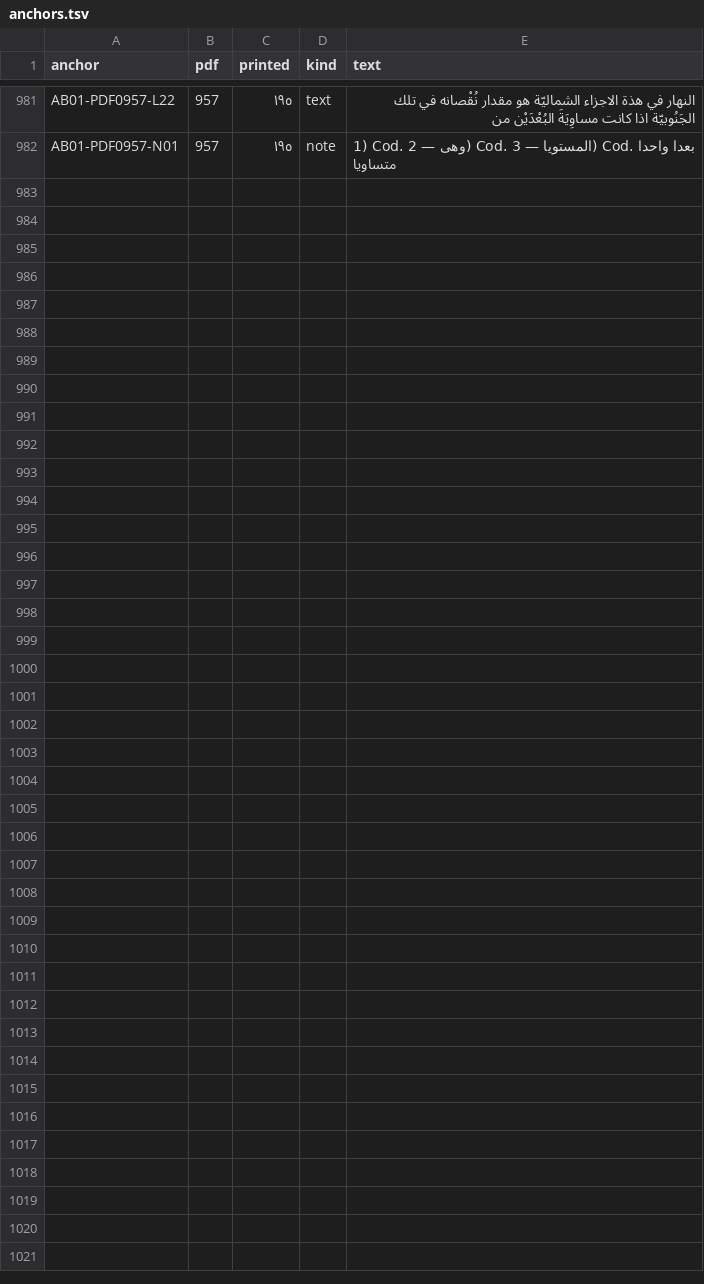
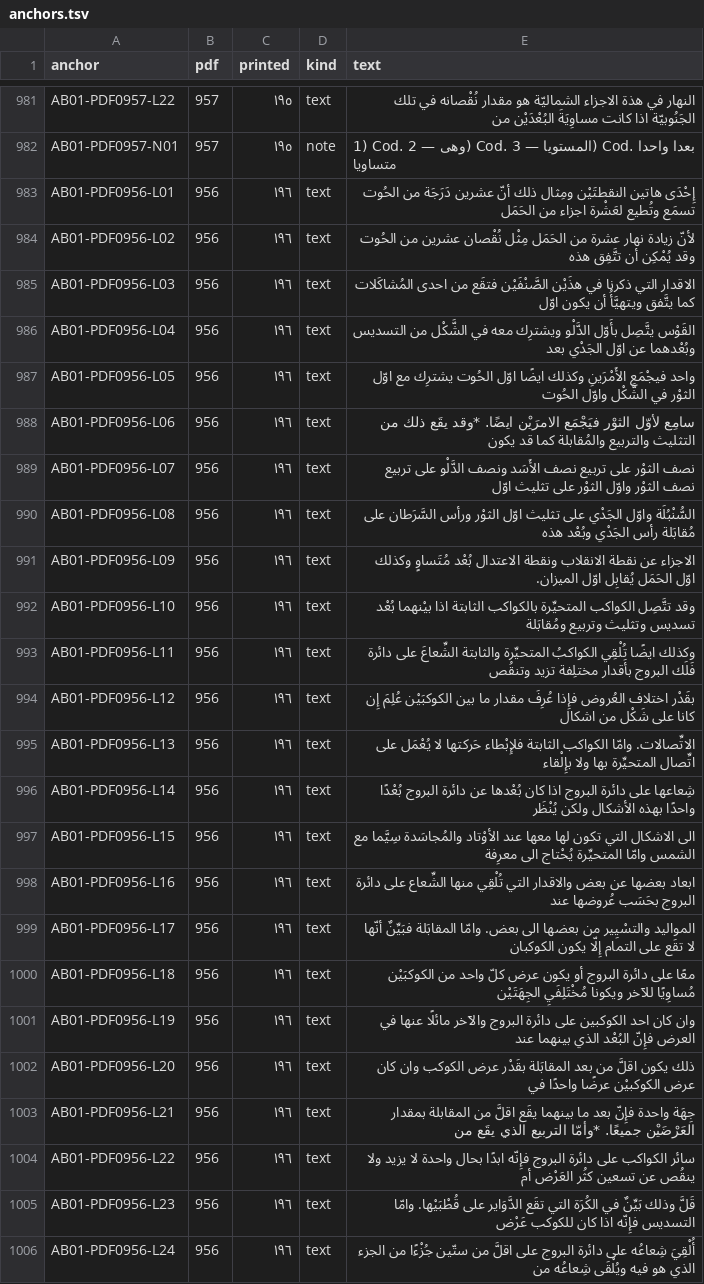
Before and after one commit to KokunoYumeto/al-battani, a TSV file: S12/textus/anchors.tsv, drawn as a sheet; only a part is shown, gaps mark what is left out.

```diff
--- a/S12/textus/anchors.tsv
+++ b/S12/textus/anchors.tsv
@@ -982 +982,25 @@ AB01-PDF0957-L22	957	١٩٥	text	النهار في هذة الاجزاء الش
 AB01-PDF0957-N01	957	١٩٥	note	1) Cod. وهى — 2) Cod. المستويا — 3) Cod. بعدا واحدا متساويا
+AB01-PDF0956-L01	956	١٩٦	text	إِحْدَى هاتين النقطتَيْن ومِثال ذلك أنّ عشرين دَرَجَة من الحُوت تسمَع وتُطيع لعَشْرة اجزاء من الحَمَل
+AB01-PDF0956-L02	956	١٩٦	text	لأنّ زيادة نهار عشرة من الحَمَل مِثْل نُقْصان عشرين من الحُوت وقد يُمْكِن أن تتَّفِق هذه
+AB01-PDF0956-L03	956	١٩٦	text	الاقدار التي ذكرنا في هذَيْن الصَّنْفَيْن فتقَع من احدى المُشاكَلات كما يتَّفق ويتهيَّأُ أن يكون اوّل
+AB01-PDF0956-L04	956	١٩٦	text	القَوْس يتَّصِل بأَوّل الدَّلْو ويشترِك معه في الشَّكْل من التسديس وبُعْدهما عن اوّل الجَدْي بعد
+AB01-PDF0956-L05	956	١٩٦	text	واحد فيجْمَع الأَمْرَينِ وكذلك ايضًا اوّل الحُوت يشترِك مع اوّل الثوْر في الشَّكْل واوّل الحُوت
+AB01-PDF0956-L06	956	١٩٦	text	سامِع لأوّل الثوْر فيَجْمَع الامرَيْن ايضًا. *وقد يقَع ذلك من التثليث والتربيع والمُقابلة كما قد يكون
+AB01-PDF0956-L07	956	١٩٦	text	نصف الثوْر على تربيع نصف الأَسَد ونصف الدَّلْو على تربيع نصف الثوْر واوّل الثوْر على تثليث اوّل
+AB01-PDF0956-L08	956	١٩٦	text	السُّنْبُلَة واوّل الجَدْي على تثليث اوّل الثوْر ورأس السَّرَطان على مُقابَلة رأس الجَدْي وبُعْد هذه
+AB01-PDF0956-L09	956	١٩٦	text	الاجزاء عن نقطة الانقلاب ونقطة الاعتدال بُعْد مُتَساوٍ وكذلك اوّل الحَمَل يُقابِل اوّل الميزان.
+AB01-PDF0956-L10	956	١٩٦	text	وقد تتَّصِل الكواكب المتحيِّرة بالكواكب الثابتة اذا بيْنهما بُعْد تسديس وتثليث وتربيع ومُقابَلة
+AB01-PDF0956-L11	956	١٩٦	text	وكذلك ايضًا تُلْقِي الكواكبُ المتحيِّرة والثابتة الشِّعاعَ على دائرة فَلَك البروج بأَقدار مختلِفة تزيد وتنقُص
+AB01-PDF0956-L12	956	١٩٦	text	بقَدْر اختلاف العُروض فإِذا عُرِفَ مقدار ما بين الكوكبَيْن عُلِمَ إِن كانا على شَكْل من اشكال
+AB01-PDF0956-L13	956	١٩٦	text	الاتِّصالات. وامّا الكواكب الثابتة فلإِبْطاء حَركتها لا يُعْمَل على اتِّصال المتحيِّرة بها ولا بإِلْقاء
+AB01-PDF0956-L14	956	١٩٦	text	شِعاعها على دائرة البروج اذا كان بُعْدها عن دائرة البروج بُعْدًا واحدًا بهذه الأشكال ولكن يُنْظَر
+AB01-PDF0956-L15	956	١٩٦	text	الى الاشكال التي تكون لها معها عند الأوْتاد والمُجاسَدة سِيَّما مع الشمس وامّا المتحيِّرة يُحْتاج الى معرِفة
+AB01-PDF0956-L16	956	١٩٦	text	ابعاد بعضها عن بعض والاقدار التي تُلْقِي منها الشِّعاع على دائرة البروج بحَسَب عُروضها عند
+AB01-PDF0956-L17	956	١٩٦	text	المواليد والتسْيِير من بعضها الى بعض. وامّا المقابَلة فبَيِّنٌ أنّها لا تقَع على التمام إِلّا يكون الكوكبان
+AB01-PDF0956-L18	956	١٩٦	text	معًا على دائرة البروج أو يكون عرض كلّ واحد من الكوكبَيْن مُساوِيًا للآخر ويكونا مُخْتَلِفَيِ الجِهَتَيْن
+AB01-PDF0956-L19	956	١٩٦	text	وان كان احد الكوكبين على دائرة البروج والآخر مائلًا عنها في العرض فإِنّ البُعْد الذي بينهما عند
+AB01-PDF0956-L20	956	١٩٦	text	ذلك يكون اقلَّ من بعد المقابَلة بقَدْر عرض الكوكب وان كان عرض الكوكبيْن عرضًا واحدًا في
+AB01-PDF0956-L21	956	١٩٦	text	جِهَة واحدة فإِنّ بعد ما بينهما يقَع اقلَّ من المقابلة بمقدار العَرْضَيْن جميعًا. *وأمّا التربيع الذي يقَع من
+AB01-PDF0956-L22	956	١٩٦	text	سائر الكواكب على دائرة البروج فإِنّه ابدًا بحال واحدة لا يزيد ولا ينقُص عن تسعين كثُر العَرْض أم
+AB01-PDF0956-L23	956	١٩٦	text	قَلَّ وذلك بَيِّنٌ في الكُرَة التي تقَع الدَّوَاير على قُطْبَيْها. وامّا التسديس فإِنّه اذا كان للكوكب عَرْض
+AB01-PDF0956-L24	956	١٩٦	text	أُلْقِيَ شِعاعُه على دائرة البروج على اقلَّ من ستّين جُزْءًا من الجزء الذي هو فيه ويُلْقَى شِعاعُه من
```
Also changed, not shown: 7 other files.
